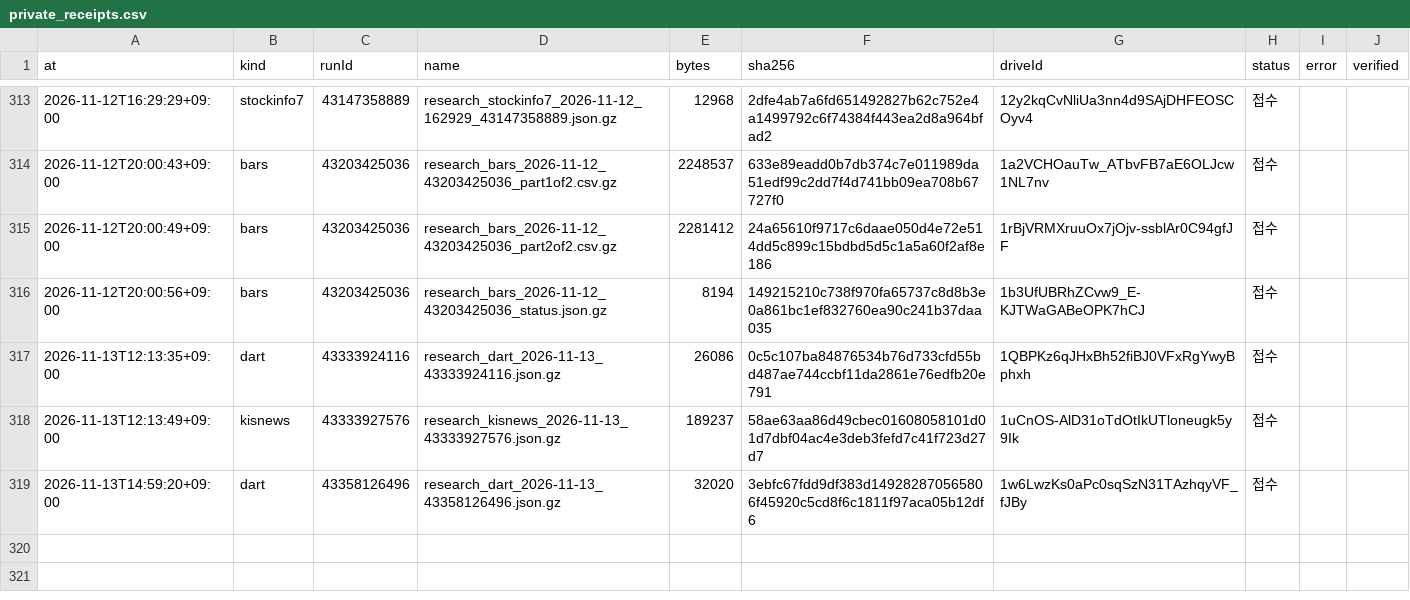
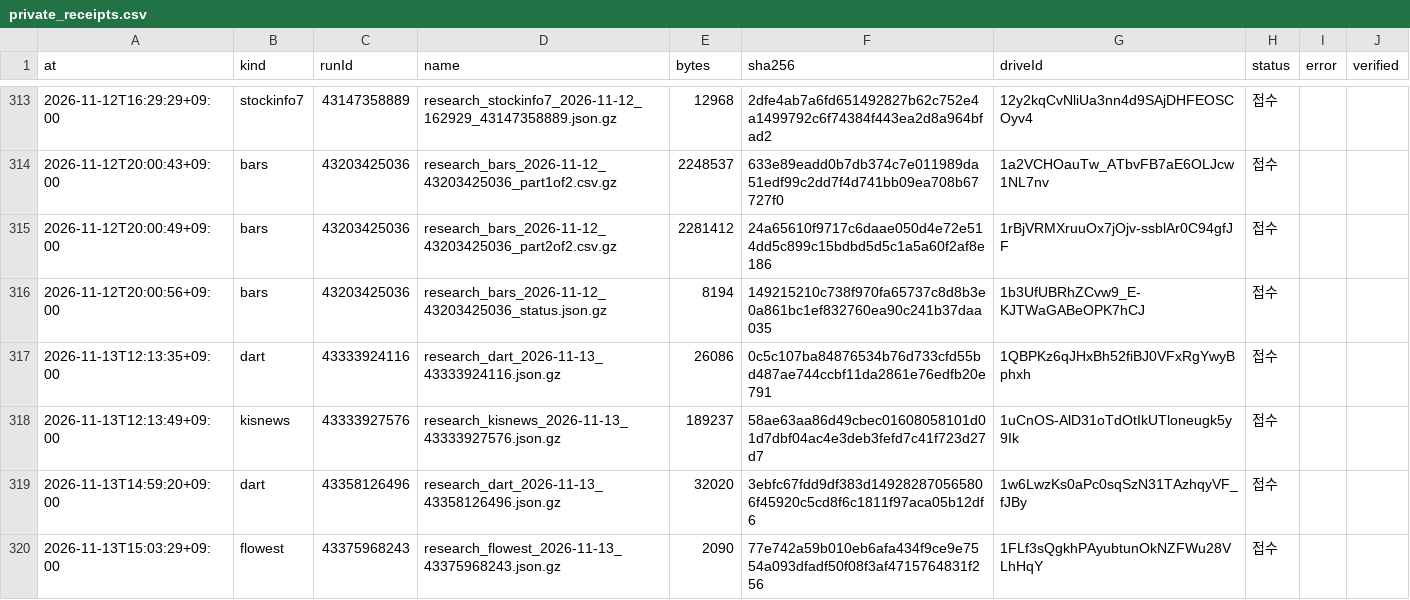
Before and after one commit to Hyeokgi/stock-omakase, a CSV file: data/research_runs/private_receipts.csv, drawn as a sheet; only a part is shown, gaps mark what is left out; the diff names each change by its address in the sheet, - before the commit and + after, or states it on an @@ line.

```diff
--- a/data/research_runs/private_receipts.csv
+++ b/data/research_runs/private_receipts.csv
+row 320: 2026-11-13T15:03:29+09:00 | flowest | 43375968243 | research_flowest_2026-11-13_43375968243.json.gz | 2090 | 77e742a59b010eb6afa434f9ce9e7554a093dfadf50f08f3af4715764831f256 | 1FLf3sQgkhPAyubtunOkNZFWu28VLhHqY | 접수
```
Also changed, not shown: data/research_runs/flow_estimate_runs.csv.
